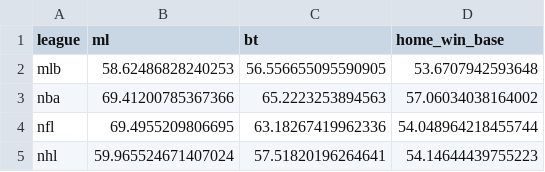
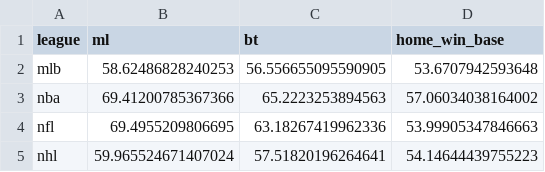
Before and after one commit to davidxia3/sports_probabilistic_predictions, a CSV file: results/binary_accuracy.csv, drawn as a sheet.

Commit message:
removed home bias coinflip p=0.5 games from accuracy calculations

```diff
--- a/results/binary_accuracy.csv
+++ b/results/binary_accuracy.csv
@@ -3,3 +3,3 @@ mlb,58.62486828240253,56.556655095590905,53.6707942593648
 nba,69.41200785367366,65.2223253894563,57.06034038164002
-nfl,69.4955209806695,63.18267419962336,54.048964218455744
+nfl,69.4955209806695,63.18267419962336,53.99905347846663
 nhl,59.965524671407024,57.51820196264641,54.14644439755223
```
Also changed, not shown: results/model_seasonal_accuracy/nfl.csv, results/model_seasonal_accuracy/nfl_fmt.csv, 13 other files.
